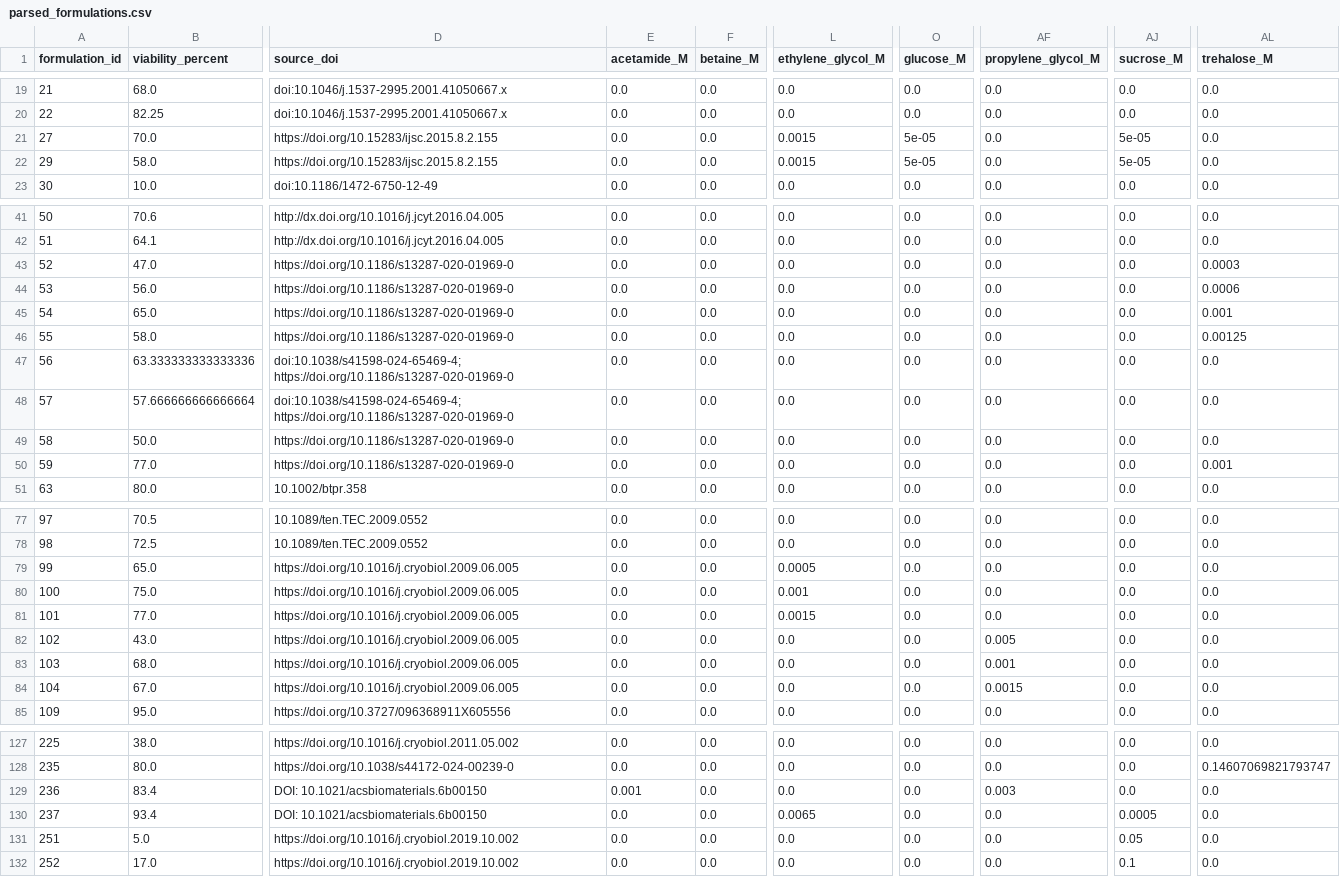
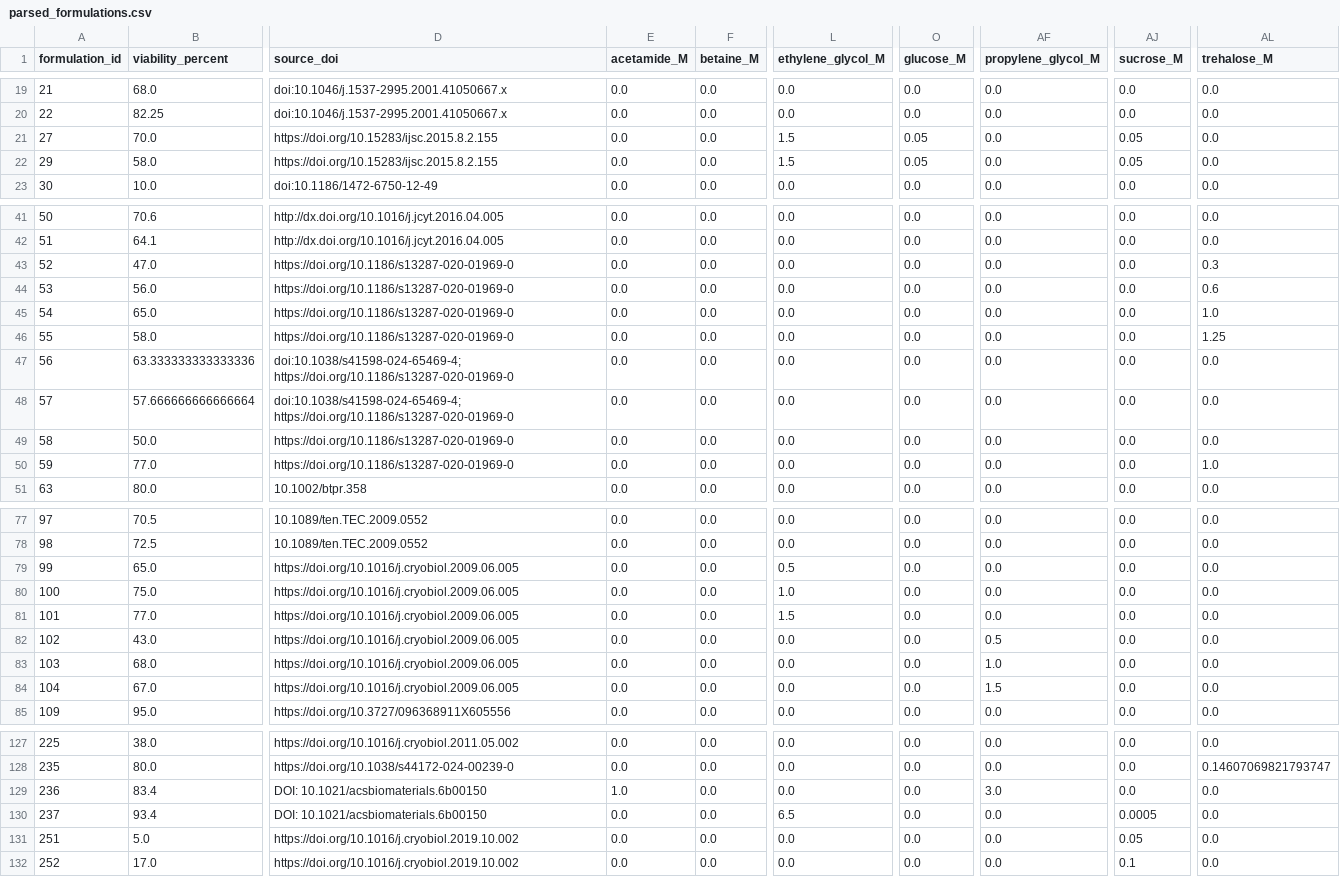
Before and after one commit to baitmeister/ML-for-CryoMN, a CSV file: data/processed/parsed_formulations.csv, drawn as a sheet; only a part is shown, gaps mark what is left out; the diff covers the shown part only; the diff names each change by its address in the sheet, - before the commit and + after, or states it on an @@ line.

```diff
--- a/data/processed/parsed_formulations.csv
+++ b/data/processed/parsed_formulations.csv
-L21:L22 (ethylene_glycol_M): 0.0015
+L21:L22 (ethylene_glycol_M): 1.5
-O21:O22 (glucose_M): 5e-05
+O21:O22 (glucose_M): 0.05
-AJ21:AJ22 (sucrose_M): 5e-05
+AJ21:AJ22 (sucrose_M): 0.05
-AL43 (trehalose_M): 0.0003
+AL43 (trehalose_M): 0.3
-AL44 (trehalose_M): 0.0006
+AL44 (trehalose_M): 0.6
-AL45 (trehalose_M): 0.001
+AL45 (trehalose_M): 1.0
-AL46 (trehalose_M): 0.00125
+AL46 (trehalose_M): 1.25
-AL50 (trehalose_M): 0.001
+AL50 (trehalose_M): 1.0
-L79 (ethylene_glycol_M): 0.0005
+L79 (ethylene_glycol_M): 0.5
-L80 (ethylene_glycol_M): 0.001
+L80 (ethylene_glycol_M): 1.0
-L81 (ethylene_glycol_M): 0.0015
+L81 (ethylene_glycol_M): 1.5
-AF82 (propylene_glycol_M): 0.005
+AF82 (propylene_glycol_M): 0.5
-AF83 (propylene_glycol_M): 0.001
+AF83 (propylene_glycol_M): 1.0
-AF84 (propylene_glycol_M): 0.0015
+AF84 (propylene_glycol_M): 1.5
-E129 (acetamide_M): 0.001
+E129 (acetamide_M): 1.0
-AF129 (propylene_glycol_M): 0.003
+AF129 (propylene_glycol_M): 3.0
-L130 (ethylene_glycol_M): 0.0065
+L130 (ethylene_glycol_M): 6.5
```
Also changed, not shown: 22 edited cells elsewhere in this file, data/raw/Cryopreservative Data 2026.csv, 7 other files.
